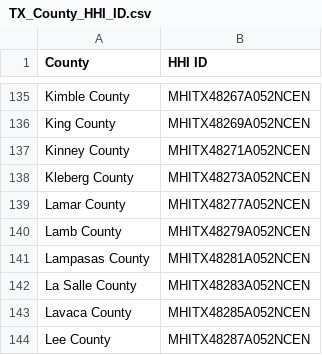
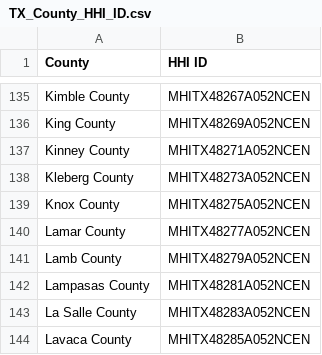
Before and after one commit to ehxewri/ProjectOne_Team2, a CSV file: resources/TX_County_HHI_ID.csv, drawn as a sheet; only a part is shown, gaps mark what is left out; the shorter side is filled out with more unchanged rows; the diff names each change by its address in the sheet, - before the commit and + after, or states it on an @@ line.

```diff
--- a/resources/TX_County_HHI_ID.csv
+++ b/resources/TX_County_HHI_ID.csv
+row 139: Knox County | MHITX48275A052NCEN
```
Also changed, not shown: resources/TX_County_POP_ID.csv, 8 other files.
